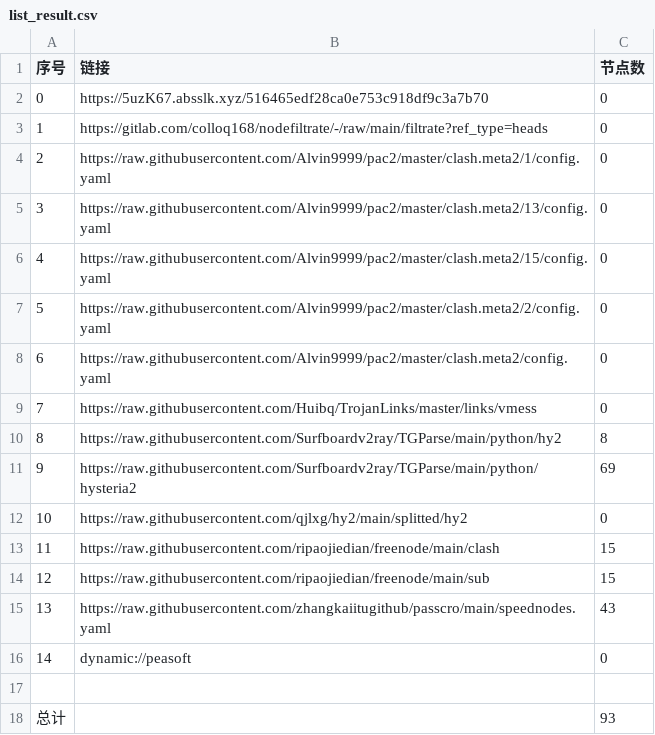
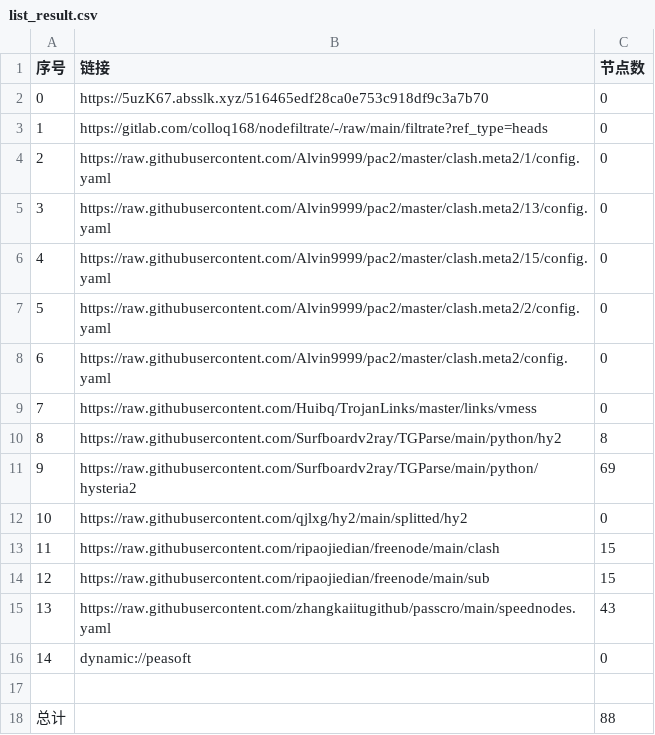
Before and after one commit to ileesen/AutoMergePublicNodes, a CSV file: list_result.csv, drawn as a sheet.

```diff
--- a/list_result.csv
+++ b/list_result.csv
@@ -17,2 +17,2 @@
 
-总计,,93
+总计,,88
```
Also changed, not shown: 7 other files.
